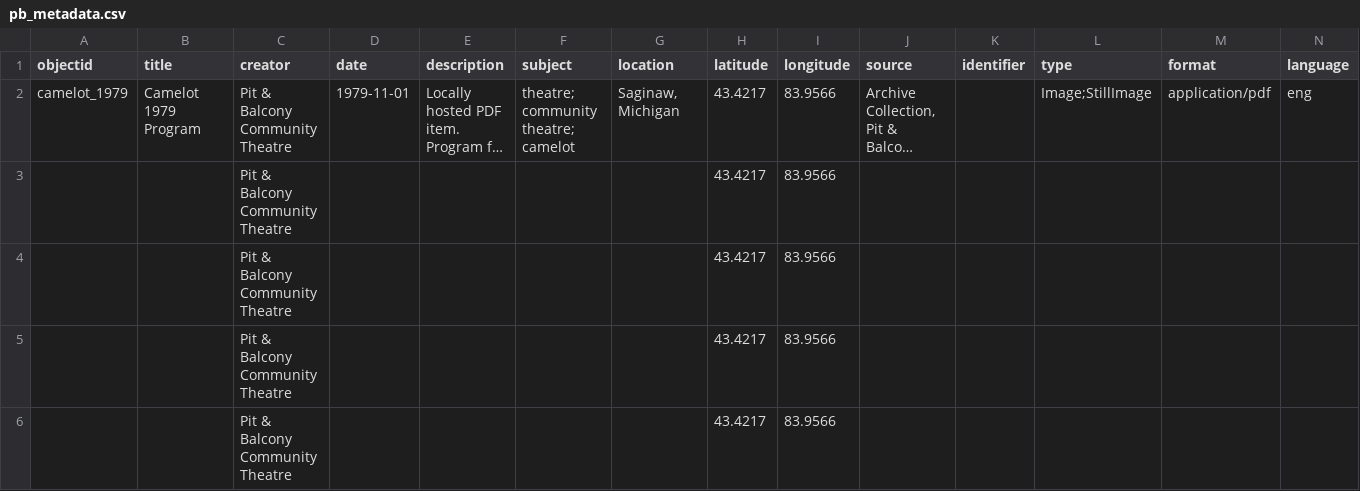
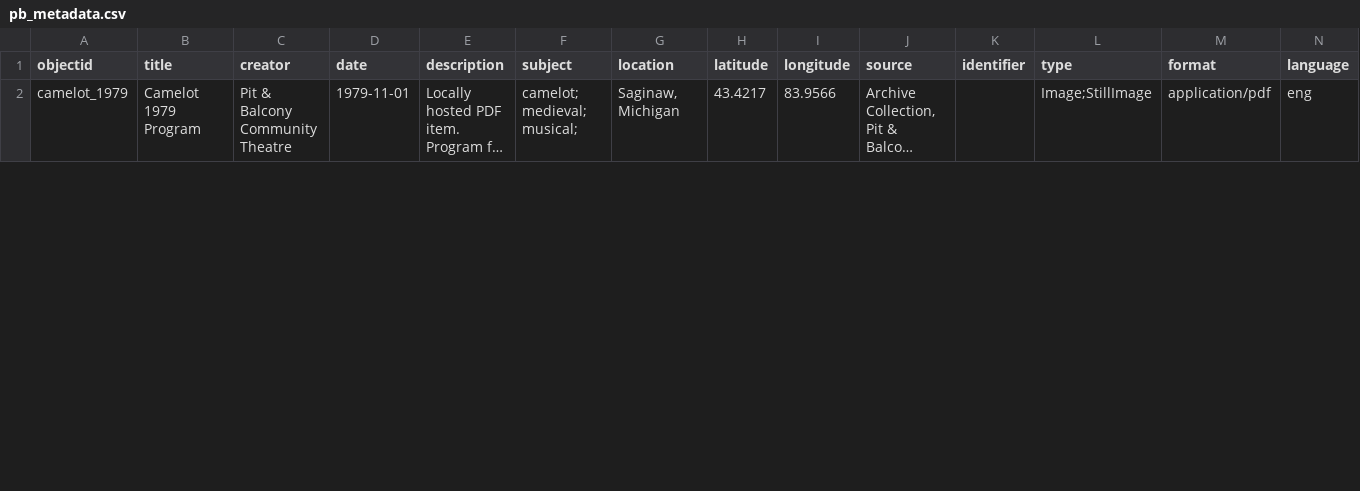
Before and after one commit to qknichols/pitandbalconyarchives, a CSV file: _data/pb_metadata.csv, drawn as a sheet; only a part is shown; long unchanged cells end in …; removed rows and columns are numbered as before the commit, all else as after; rows hold the shown columns only; the diff covers the shown part only; the diff names each change by its address in the sheet, - before the commit and + after, or states it on an @@ line.

Commit message:
new metadata

```diff
--- a/_data/pb_metadata.csv
+++ b/_data/pb_metadata.csv
-F2 (subject): theatre; community theatre; camelot
+F2 (subject): camelot; medieval; musical;
-row 3:  |  | Pit & Balcony Community Theatre |  |  |  |  | 43.4217 | 83.9566
-row 4:  |  | Pit & Balcony Community Theatre |  |  |  |  | 43.4217 | 83.9566
-row 5:  |  | Pit & Balcony Community Theatre |  |  |  |  | 43.4217 | 83.9566
-row 6:  |  | Pit & Balcony Community Theatre |  |  |  |  | 43.4217 | 83.9566
```
Also changed, not shown: 4 added rows elsewhere in this file.
